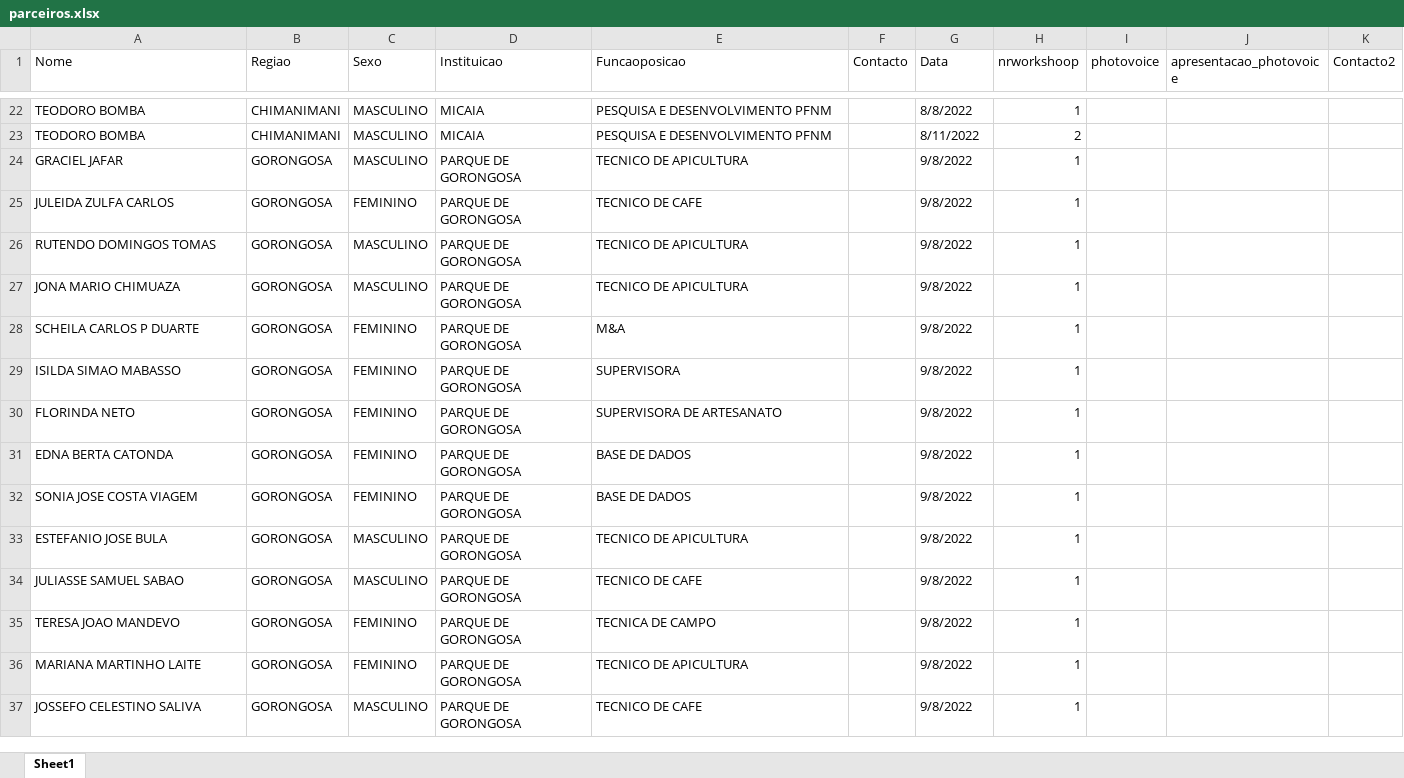
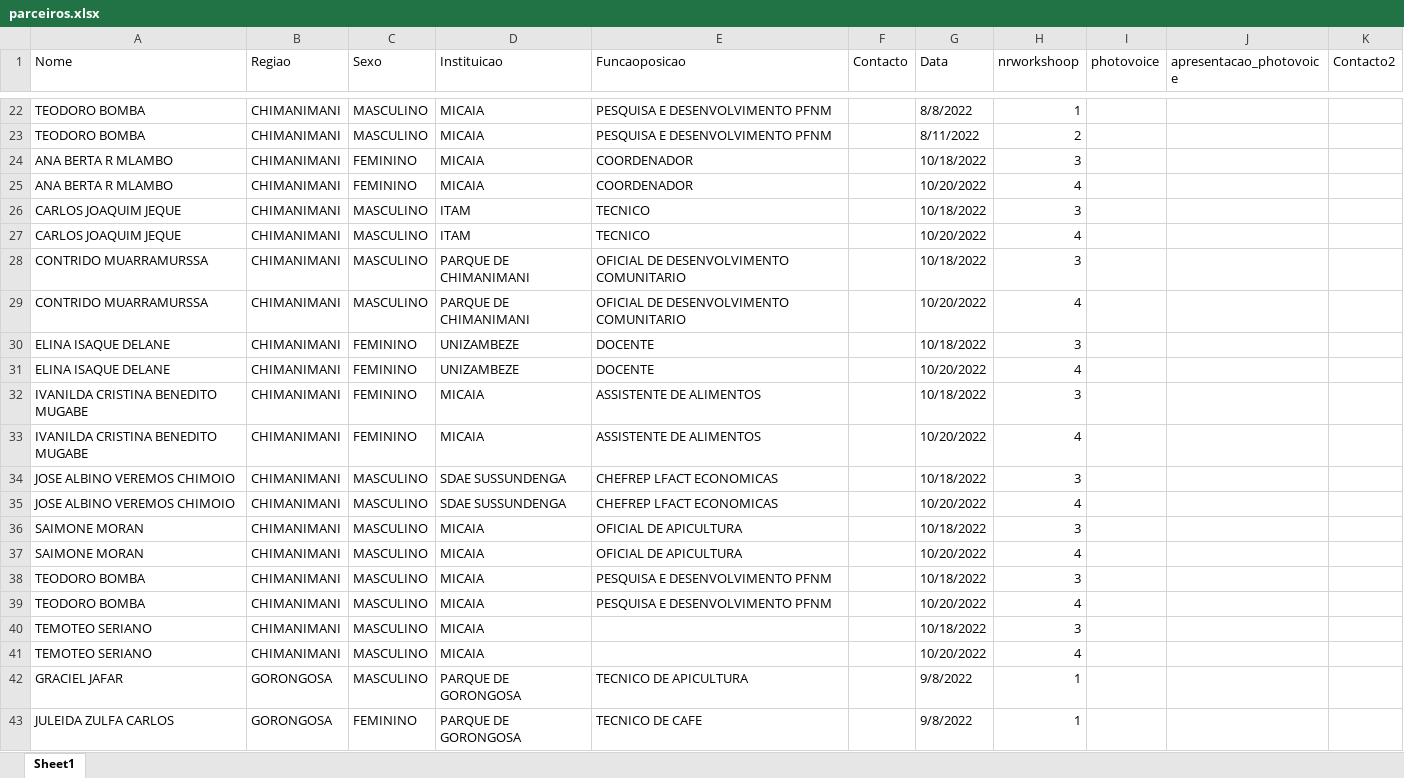
Before and after one commit to nhanombedercio/Consider, an Excel workbook: parceiros.xlsx, sheet Sheet1, drawn as a sheet; only a part is shown, gaps mark what is left out; the shorter side is filled out with more unchanged rows; values as stored, in another font and other column widths than the file's, no borders; the diff names each change by its address in the sheet, - before the commit and + after, or states it on an @@ line.

```diff
--- a/parceiros.xlsx (sheet Sheet1)
+++ b/parceiros.xlsx (sheet Sheet1)
+row 24: ANA BERTA R MLAMBO | CHIMANIMANI | FEMININO | MICAIA | COORDENADOR |  | 10/18/2022 | 3
+row 25: ANA BERTA R MLAMBO | CHIMANIMANI | FEMININO | MICAIA | COORDENADOR |  | 10/20/2022 | 4
+row 26: CARLOS JOAQUIM JEQUE | CHIMANIMANI | MASCULINO | ITAM | TECNICO |  | 10/18/2022 | 3
+row 27: CARLOS JOAQUIM JEQUE | CHIMANIMANI | MASCULINO | ITAM | TECNICO |  | 10/20/2022 | 4
+row 28: CONTRIDO MUARRAMURSSA | CHIMANIMANI | MASCULINO | PARQUE DE CHIMANIMANI | OFICIAL DE DESENVOLVIMENTO COMUNITARIO |  | 10/18/2022 | 3
+row 29: CONTRIDO MUARRAMURSSA | CHIMANIMANI | MASCULINO | PARQUE DE CHIMANIMANI | OFICIAL DE DESENVOLVIMENTO COMUNITARIO |  | 10/20/2022 | 4
+row 30: ELINA ISAQUE DELANE | CHIMANIMANI | FEMININO | UNIZAMBEZE | DOCENTE |  | 10/18/2022 | 3
+row 31: ELINA ISAQUE DELANE | CHIMANIMANI | FEMININO | UNIZAMBEZE | DOCENTE |  | 10/20/2022 | 4
+row 32: IVANILDA CRISTINA BENEDITO MUGABE | CHIMANIMANI | FEMININO | MICAIA | ASSISTENTE DE ALIMENTOS |  | 10/18/2022 | 3
+row 33: IVANILDA CRISTINA BENEDITO MUGABE | CHIMANIMANI | FEMININO | MICAIA | ASSISTENTE DE ALIMENTOS |  | 10/20/2022 | 4
+row 34: JOSE ALBINO VEREMOS CHIMOIO | CHIMANIMANI | MASCULINO | SDAE SUSSUNDENGA | CHEFREP LFACT ECONOMICAS |  | 10/18/2022 | 3
+row 35: JOSE ALBINO VEREMOS CHIMOIO | CHIMANIMANI | MASCULINO | SDAE SUSSUNDENGA | CHEFREP LFACT ECONOMICAS |  | 10/20/2022 | 4
+row 36: SAIMONE MORAN | CHIMANIMANI | MASCULINO | MICAIA | OFICIAL DE APICULTURA |  | 10/18/2022 | 3
+row 37: SAIMONE MORAN | CHIMANIMANI | MASCULINO | MICAIA | OFICIAL DE APICULTURA |  | 10/20/2022 | 4
+row 38: TEODORO BOMBA | CHIMANIMANI | MASCULINO | MICAIA | PESQUISA E DESENVOLVIMENTO PFNM |  | 10/18/2022 | 3
+row 39: TEODORO BOMBA | CHIMANIMANI | MASCULINO | MICAIA | PESQUISA E DESENVOLVIMENTO PFNM |  | 10/20/2022 | 4
+row 40: TEMOTEO SERIANO | CHIMANIMANI | MASCULINO | MICAIA |  |  | 10/18/2022 | 3
+row 41: TEMOTEO SERIANO | CHIMANIMANI | MASCULINO | MICAIA |  |  | 10/20/2022 | 4
```
Also changed, not shown: comunidadelista.xlsx, comunidaderesumo.xlsx, 14 other files.
